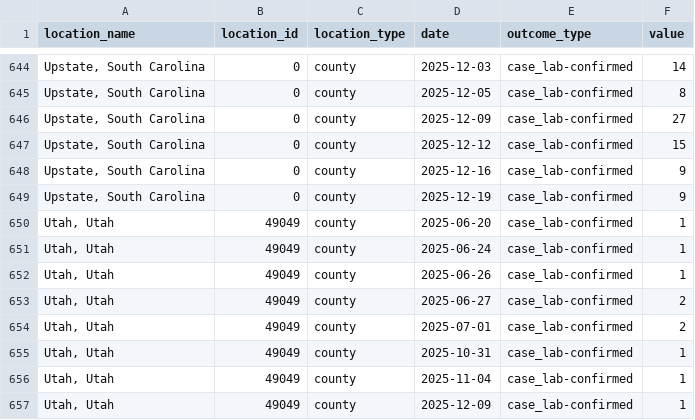
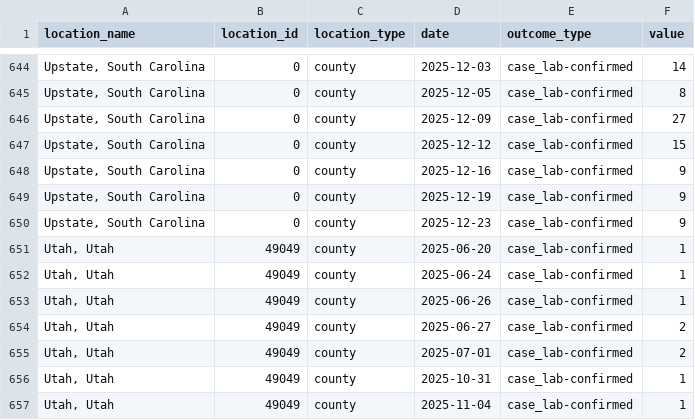
Before and after one commit to CSSEGISandData/measles_data, a CSV file: measles_county_all_updates.csv, drawn as a sheet; only a part is shown, gaps mark what is left out; the shorter side is filled out with more unchanged rows; the diff names each change by its address in the sheet, - before the commit and + after, or states it on an @@ line.

```diff
--- a/measles_county_all_updates.csv
+++ b/measles_county_all_updates.csv
+row 650: Upstate, South Carolina | 0 | county | 2025-12-23 | case_lab-confirmed | 9
```
Also changed, not shown: data_sources_by_state.csv, measles_county_all_updates_detailed.csv, 1 other file.
